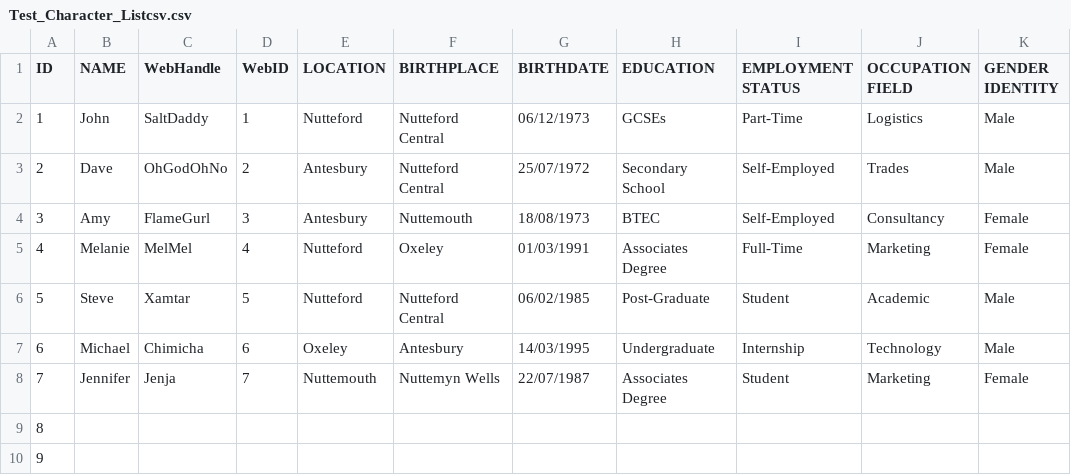
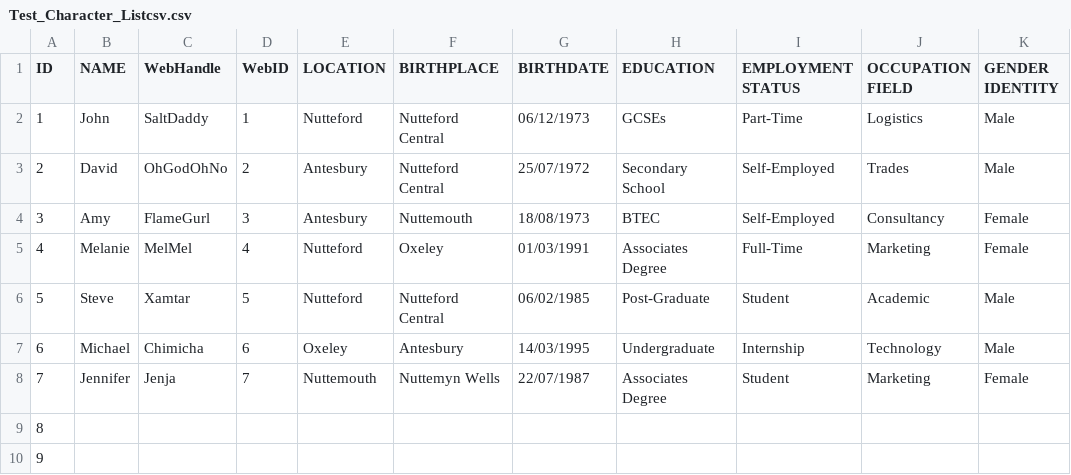
Before and after one commit to KarimAjouz/DataGame, a CSV file: Assets/StoryCSVs/TestCSVs/Test_Character_Listcsv.csv, drawn as a sheet; only a part is shown; the diff names each change by its address in the sheet, - before the commit and + after, or states it on an @@ line.

```diff
--- a/Assets/StoryCSVs/TestCSVs/Test_Character_Listcsv.csv
+++ b/Assets/StoryCSVs/TestCSVs/Test_Character_Listcsv.csv
-B3 (NAME): Dave
+B3 (NAME): David
```
Also changed, not shown: 10 other files.
